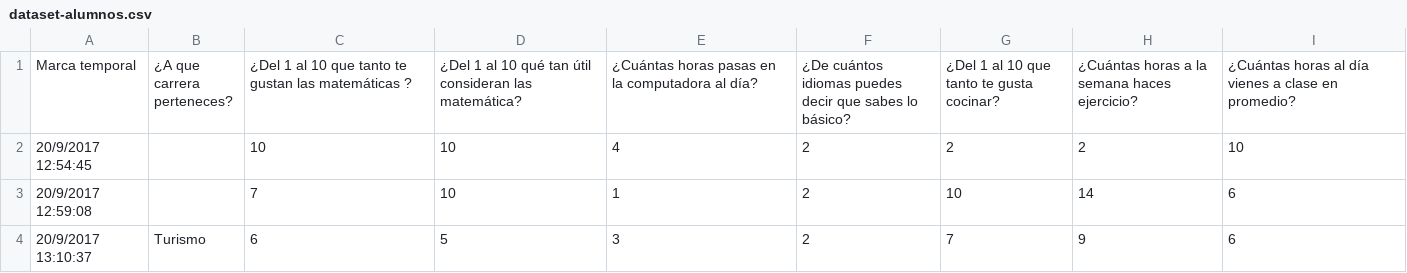
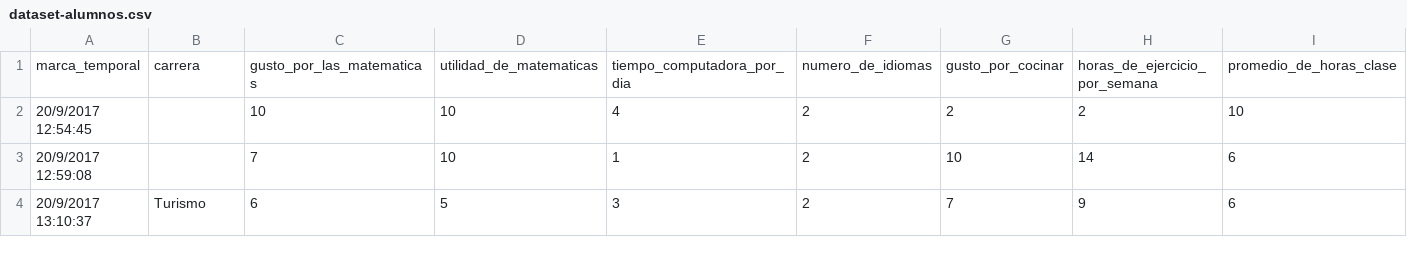
Before and after one commit to XrossFox/Mineria_de_Datos, a CSV file: parcial2/k-nn/dataset-alumnos.csv, drawn as a sheet; only a part is shown; removed rows and columns are numbered as before the commit, all else as after; rows hold the shown columns only; the diff names each change by its address in the sheet, - before the commit and + after, or states it on an @@ line.

Commit message:
Arreglados nombres de columnas
Empezada la presentacion y la descripcion de las variables.

```diff
--- a/parcial2/k-nn/dataset-alumnos.csv
+++ b/parcial2/k-nn/dataset-alumnos.csv
-row 1: Marca temporal | ¿A que carrera perteneces? | ¿Del 1 al 10 que tanto te gustan las matemáticas ? | ¿Del 1 al 10 qué tan útil consideran las matemática? | ¿Cuántas horas pasas en la computadora al día? | ¿De cuántos idiomas puedes decir que sabes lo básico? | ¿Del 1 al 10 que tanto te gusta cocinar? | ¿Cuántas horas a la semana haces ejercicio? | ¿Cuántas horas al día vienes a clase en promedio?
+row 1: marca_temporal | carrera | gusto_por_las_matematicas | utilidad_de_matematicas | tiempo_computadora_por_dia | numero_de_idiomas | gusto_por_cocinar | horas_de_ejercicio_por_semana | promedio_de_horas_clase
```
Also changed, not shown: 1 other file.
